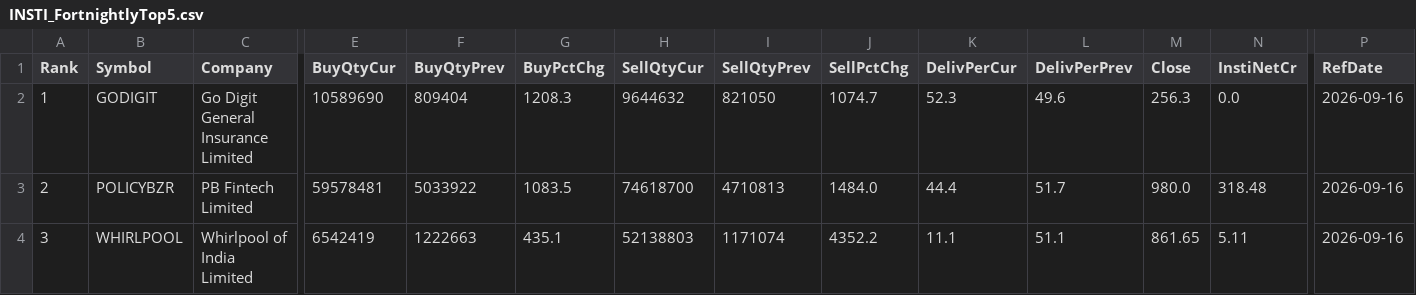
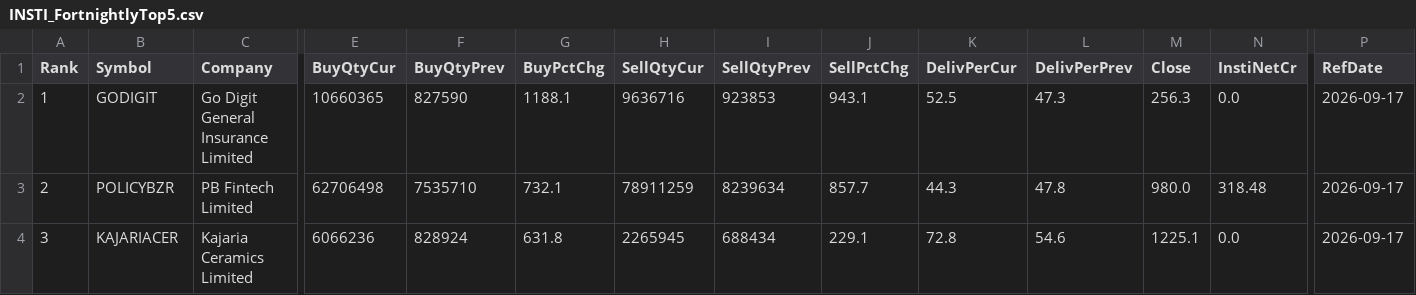
Before and after one commit to heartaltafhussain-lgtm/insti-tracker, a CSV file: INSTI_FortnightlyTop5.csv, drawn as a sheet; only a part is shown, gaps mark what is left out; the diff covers the shown part only; the diff names each change by its address in the sheet, - before the commit and + after, or states it on an @@ line.

```diff
--- a/INSTI_FortnightlyTop5.csv
+++ b/INSTI_FortnightlyTop5.csv
-E2 (BuyQtyCur): 10589690
+E2 (BuyQtyCur): 10660365
-F2 (BuyQtyPrev): 809404
+F2 (BuyQtyPrev): 827590
-G2 (BuyPctChg): 1208.3
+G2 (BuyPctChg): 1188.1
-H2 (SellQtyCur): 9644632
+H2 (SellQtyCur): 9636716
-I2 (SellQtyPrev): 821050
+I2 (SellQtyPrev): 923853
-J2 (SellPctChg): 1074.7
+J2 (SellPctChg): 943.1
-K2 (DelivPerCur): 52.3
+K2 (DelivPerCur): 52.5
-L2 (DelivPerPrev): 49.6
+L2 (DelivPerPrev): 47.3
-P2:P4 (RefDate): 2026-09-16
+P2:P4 (RefDate): 2026-09-17
-E3 (BuyQtyCur): 59578481
+E3 (BuyQtyCur): 62706498
-F3 (BuyQtyPrev): 5033922
+F3 (BuyQtyPrev): 7535710
-G3 (BuyPctChg): 1083.5
+G3 (BuyPctChg): 732.1
-H3 (SellQtyCur): 74618700
+H3 (SellQtyCur): 78911259
-I3 (SellQtyPrev): 4710813
+I3 (SellQtyPrev): 8239634
-J3 (SellPctChg): 1484.0
+J3 (SellPctChg): 857.7
-K3 (DelivPerCur): 44.4
+K3 (DelivPerCur): 44.3
-L3 (DelivPerPrev): 51.7
+L3 (DelivPerPrev): 47.8
-B4 (Symbol): WHIRLPOOL
+B4 (Symbol): KAJARIACER
-C4 (Company): Whirlpool of India Limited
+C4 (Company): Kajaria Ceramics Limited
-E4 (BuyQtyCur): 6542419
+E4 (BuyQtyCur): 6066236
-F4 (BuyQtyPrev): 1222663
+F4 (BuyQtyPrev): 828924
-G4 (BuyPctChg): 435.1
+G4 (BuyPctChg): 631.8
-H4 (SellQtyCur): 52138803
+H4 (SellQtyCur): 2265945
-I4 (SellQtyPrev): 1171074
+I4 (SellQtyPrev): 688434
-J4 (SellPctChg): 4352.2
+J4 (SellPctChg): 229.1
-K4 (DelivPerCur): 11.1
+K4 (DelivPerCur): 72.8
-L4 (DelivPerPrev): 51.1
+L4 (DelivPerPrev): 54.6
-M4 (Close): 861.65
+M4 (Close): 1225.1
-N4 (InstiNetCr): 5.11
+N4 (InstiNetCr): 0.0
```
Also changed, not shown: 29 edited cells elsewhere in this file, INSTI_WeeklyTop5.csv, 3 other files.
